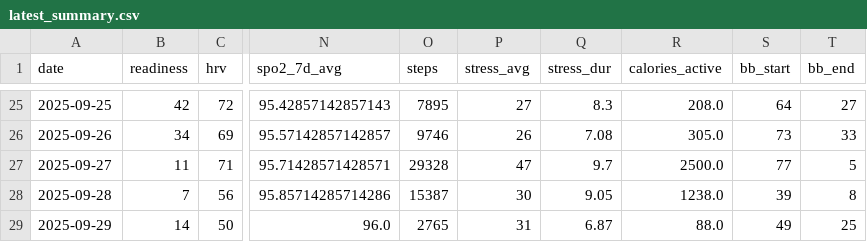
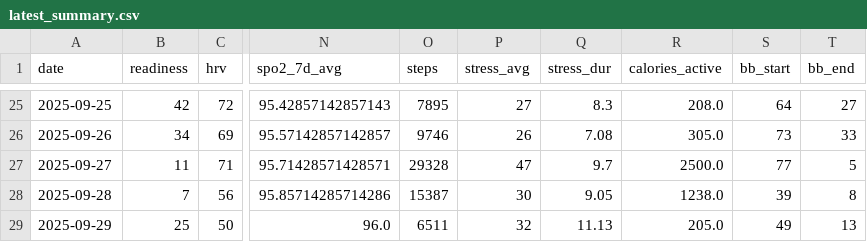
Before and after one commit to tijuanajack/garmin-health-data, a CSV file: latest_summary.csv, drawn as a sheet; only a part is shown, gaps mark what is left out; the diff names each change by its address in the sheet, - before the commit and + after, or states it on an @@ line.

```diff
--- a/latest_summary.csv
+++ b/latest_summary.csv
-B29 (readiness): 14
+B29 (readiness): 25
-O29 (steps): 2765
+O29 (steps): 6511
-P29 (stress_avg): 31
+P29 (stress_avg): 32
-Q29 (stress_dur): 6.87
+Q29 (stress_dur): 11.13
-R29 (calories_active): 88.0
+R29 (calories_active): 205.0
-T29 (bb_end): 25
+T29 (bb_end): 13
```
